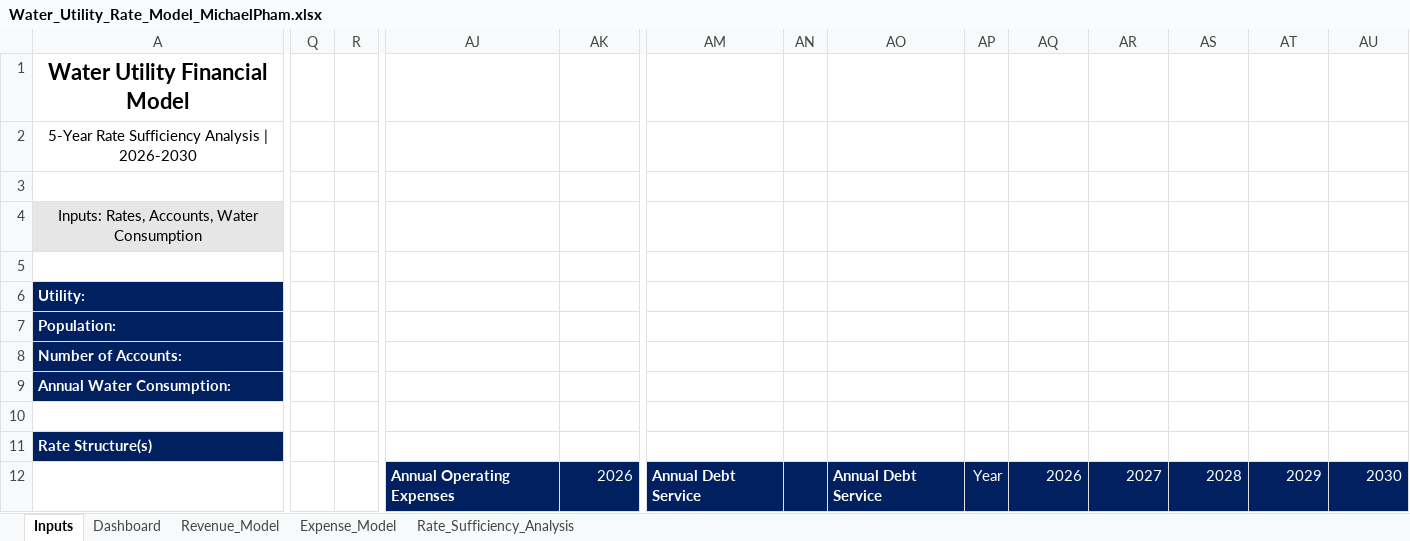
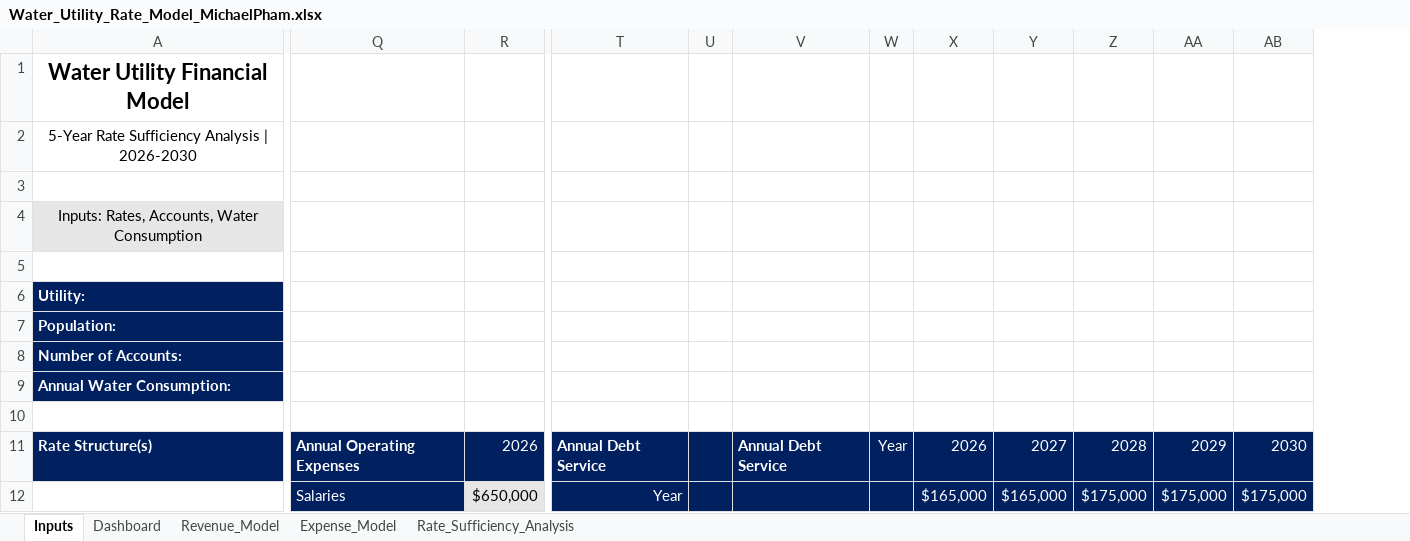
Before and after one commit to michaelapham/water-utility-rate-financial-model, an Excel workbook: Water_Utility_Rate_Model_MichaelPham.xlsx, sheet Inputs, drawn as a sheet; only a part is shown, gaps mark what is left out; values as stored, in another font and other column widths than the file's, no borders; removed rows and columns are numbered as before the commit, all else as after; rows hold the shown columns only; the diff covers the shown part only; the diff names each change by its address in the sheet, - before the commit and + after, or states it on an @@ line.

Commit message:
update
added sheet protection, additional table formatting and rearrangement

```diff
--- a/Water_Utility_Rate_Model_MichaelPham.xlsx (sheet Inputs)
+++ b/Water_Utility_Rate_Model_MichaelPham.xlsx (sheet Inputs)
-column Q, empty
-column R, empty
-Q11: (empty)
+Q11: Annual Operating Expenses
-Q11:R11 fill: none
+Q11:R11 fill: #002060
-R11: (empty)
+R11: 2026
-T11: (empty)
+T11: Annual Debt Service
-T11:AB11 fill: none
+T11:AB11 fill: #002060
-V11: (empty)
+V11: Annual Debt Service
-W11: (empty)
+W11: Year
-X11: (empty)
+X11: 2026
-Y11: (empty)
+Y11: 2027
-Z11: (empty)
+Z11: 2028
-AA11: (empty)
+AA11: 2029
-AB11: (empty)
+AB11: 2030
-row 12:  |  |  | Annual Operating Expenses | 2026 | Annual Debt Service |  | Annual Debt Service | Year | 2026 | 2027 | 2028 | 2029 | 2030
+row 12:  | Salaries | $650,000 | Year |  |  |  | $165,000 | $165,000 | $175,000 | $175,000 | $175,000
```
Also changed, not shown: 17 removed columns, 27 edited cells and cell formats elsewhere in this sheet.
